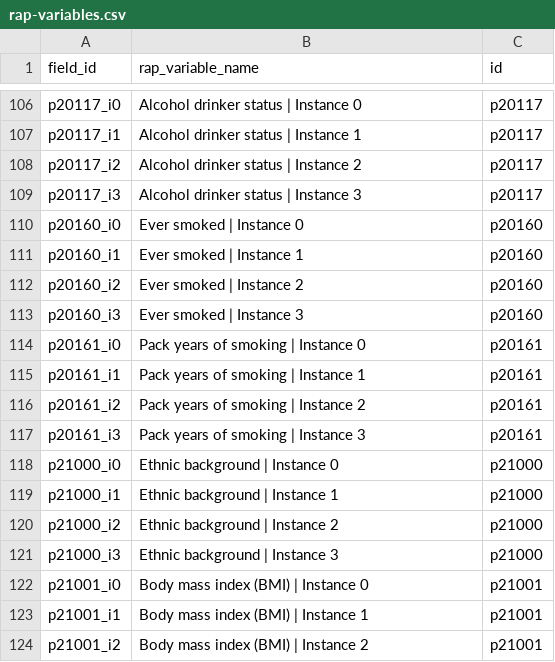
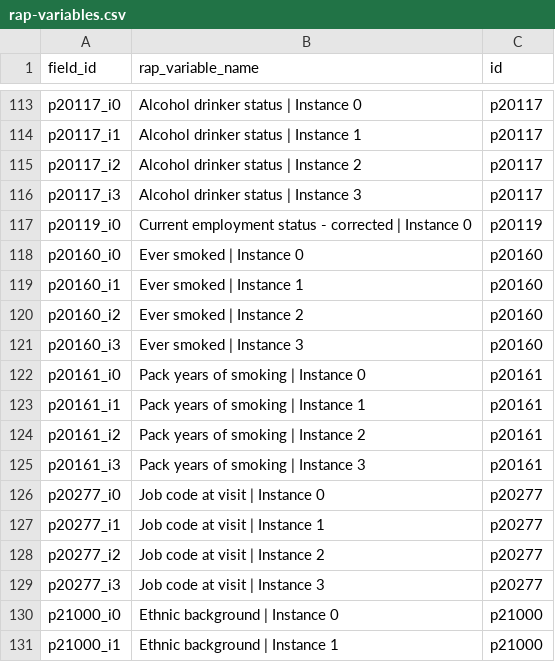
Before and after one commit to steno-aarhus/kimo, a CSV file: data-raw/rap-variables.csv, drawn as a sheet; only a part is shown, gaps mark what is left out; the shorter side is filled out with more unchanged rows; the diff covers the shown part only; the diff names each change by its address in the sheet, - before the commit and + after, or states it on an @@ line.

```diff
--- a/data-raw/rap-variables.csv
+++ b/data-raw/rap-variables.csv
+row 117: p20119_i0 | Current employment status - corrected | Instance 0 | p20119
+row 126: p20277_i0 | Job code at visit | Instance 0 | p20277
+row 127: p20277_i1 | Job code at visit | Instance 1 | p20277
+row 128: p20277_i2 | Job code at visit | Instance 2 | p20277
+row 129: p20277_i3 | Job code at visit | Instance 3 | p20277
```
Also changed, not shown: 42 added rows and 5 removed rows elsewhere in this file.
